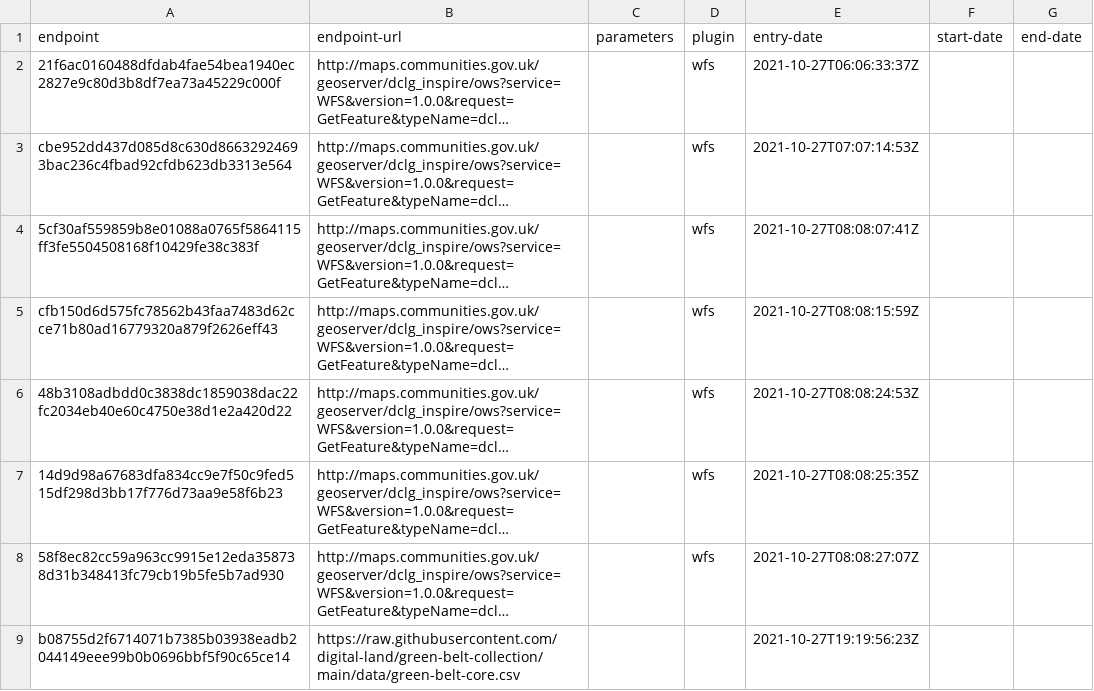
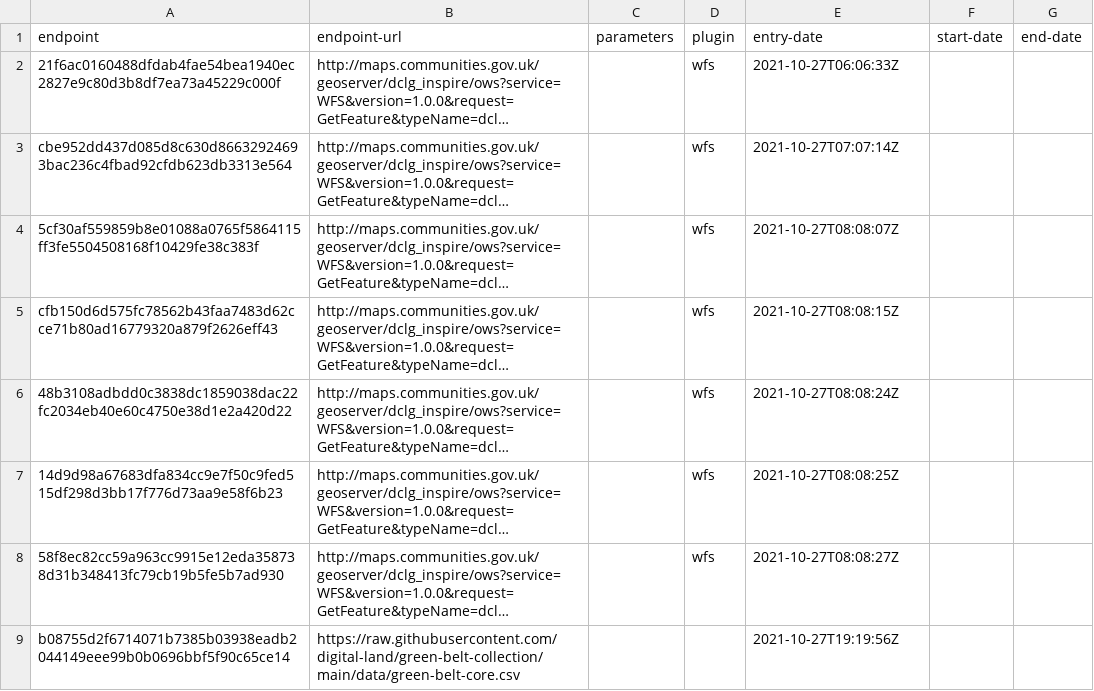
Before and after one commit to digital-land/green-belt-collection, a CSV file: collection/endpoint.csv, drawn as a sheet; long unchanged cells end in …; the diff names each change by its address in the sheet, - before the commit and + after, or states it on an @@ line.

Commit message:
Migrated collection entry-date to RFC3339 format

```diff
--- a/collection/endpoint.csv
+++ b/collection/endpoint.csv
-E2 (entry-date): 2021-10-27T06:06:33:37Z
+E2 (entry-date): 2021-10-27T06:06:33Z
-E3 (entry-date): 2021-10-27T07:07:14:53Z
+E3 (entry-date): 2021-10-27T07:07:14Z
-E4 (entry-date): 2021-10-27T08:08:07:41Z
+E4 (entry-date): 2021-10-27T08:08:07Z
-E5 (entry-date): 2021-10-27T08:08:15:59Z
+E5 (entry-date): 2021-10-27T08:08:15Z
-E6 (entry-date): 2021-10-27T08:08:24:53Z
+E6 (entry-date): 2021-10-27T08:08:24Z
-E7 (entry-date): 2021-10-27T08:08:25:35Z
+E7 (entry-date): 2021-10-27T08:08:25Z
-E8 (entry-date): 2021-10-27T08:08:27:07Z
+E8 (entry-date): 2021-10-27T08:08:27Z
-E9 (entry-date): 2021-10-27T19:19:56:23Z
+E9 (entry-date): 2021-10-27T19:19:56Z
```
Also changed, not shown: collection/source.csv.
